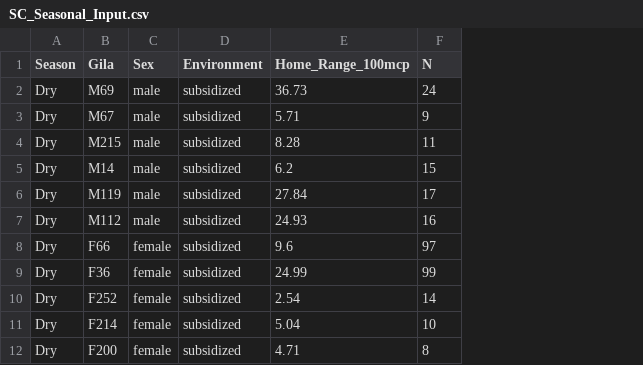
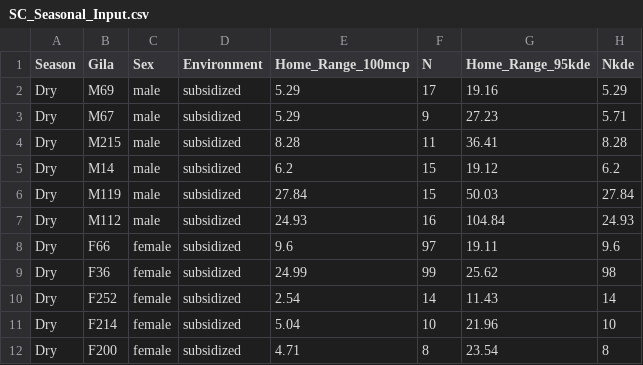
Before and after one commit to Drymarchon87/Heloderma-Spatial, a CSV file: SC_Seasonal_Input.csv, drawn as a sheet; only a part is shown; the diff names each change by its address in the sheet, - before the commit and + after, or states it on an @@ line.

```diff
--- a/SC_Seasonal_Input.csv
+++ b/SC_Seasonal_Input.csv
+column G (Home_Range_95kde), rows 2-12: 19.16 | 27.23 | 36.41 | 19.12 | 50.03 | 104.84 | 19.11 | 25.62 | 11.43 | 21.96 | 23.54
+column H (Nkde), rows 2-12: 5.29 | 5.71 | 8.28 | 6.2 | 27.84 | 24.93 | 9.6 | 98 | 14 | 10 | 8
-E2 (Home_Range_100mcp): 36.73
+E2 (Home_Range_100mcp): 5.29
-F2 (N): 24
+F2 (N): 17
-E3 (Home_Range_100mcp): 5.71
+E3 (Home_Range_100mcp): 5.29
-F6 (N): 17
+F6 (N): 15
```
Also changed, not shown: GM_Consolidated_ByYear.csv, KDE_Hectares.csv, 4 other files.
